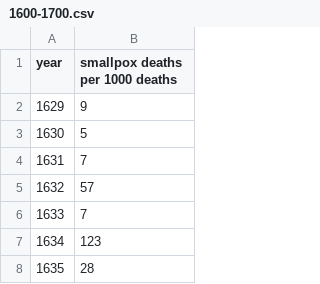
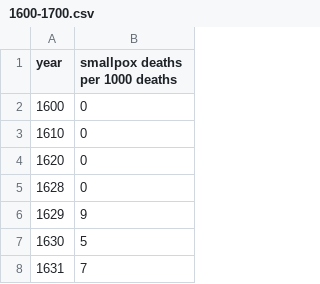
Before and after one commit to marcin-wosinek/ea-charts, a CSV file: erradition-of-diseases/smallpox-london/1600-1700.csv, drawn as a sheet; only a part is shown; the shorter side is filled out with more unchanged rows.

```diff
--- a/erradition-of-diseases/smallpox-london/1600-1700.csv
+++ b/erradition-of-diseases/smallpox-london/1600-1700.csv
@@ -1,2 +1,6 @@
 year,smallpox deaths per 1000 deaths
+1600,0
+1610,0
+1620,0
+1628,0
 1629,9
```
Also changed, not shown: 1 other file.
